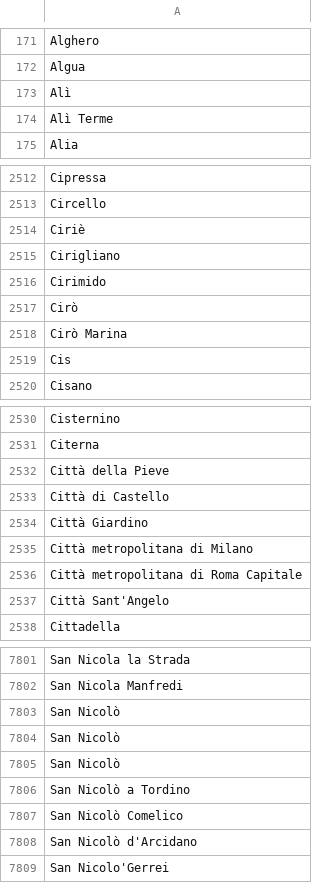
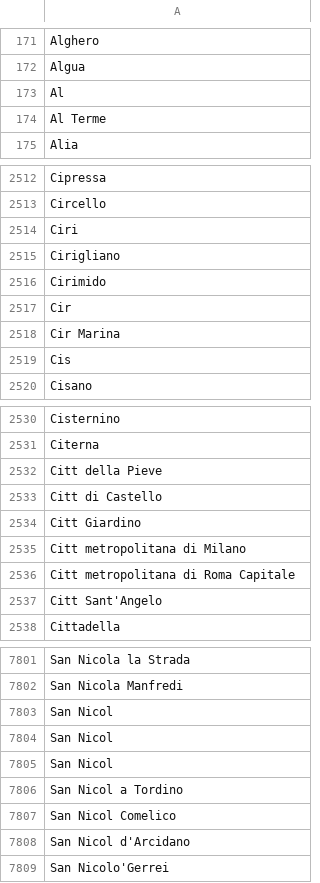
Before and after one commit to biondo92/EsameLaravel, a CSV file: storage/data/cities.csv, drawn as a sheet; only a part is shown, gaps mark what is left out; the diff covers the shown part only; the diff names each change by its address in the sheet, - before the commit and + after, or states it on an @@ line.

```diff
--- a/storage/data/cities.csv
+++ b/storage/data/cities.csv
-A173: Alì
+A173: Al
-A174: Alì Terme
+A174: Al Terme
-A2514: Ciriè
+A2514: Ciri
-A2517: Cirò
+A2517: Cir
-A2518: Cirò Marina
+A2518: Cir Marina
-A2532: Città della Pieve
+A2532: Citt della Pieve
-A2533: Città di Castello
+A2533: Citt di Castello
-A2534: Città Giardino
+A2534: Citt Giardino
-A2535: Città metropolitana di Milano
+A2535: Citt metropolitana di Milano
-A2536: Città metropolitana di Roma Capitale
+A2536: Citt metropolitana di Roma Capitale
-A2537: Città Sant'Angelo
+A2537: Citt Sant'Angelo
-A7803:A7805: San Nicolò
+A7803:A7805: San Nicol
-A7806: San Nicolò a Tordino
+A7806: San Nicol a Tordino
-A7807: San Nicolò Comelico
+A7807: San Nicol Comelico
-A7808: San Nicolò d'Arcidano
+A7808: San Nicol d'Arcidano
```
Also changed, not shown: 169 edited cells elsewhere in this file, 19 other files.
